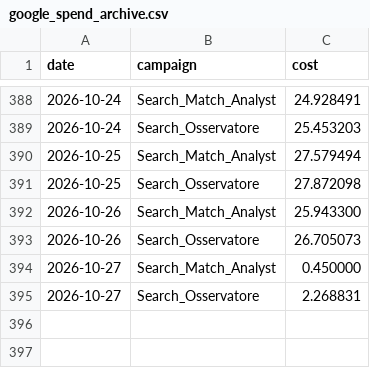
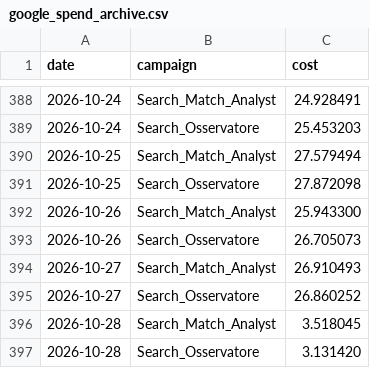
Before and after one commit to danieleconti78/dashboard-roas, a CSV file: google_spend_archive.csv, drawn as a sheet; only a part is shown, gaps mark what is left out.

```diff
--- a/google_spend_archive.csv
+++ b/google_spend_archive.csv
@@ -393,3 +393,5 @@ date,campaign,cost
 2026-10-26,Search_Osservatore,26.705073
-2026-10-27,Search_Match_Analyst,0.450000
-2026-10-27,Search_Osservatore,2.268831
+2026-10-27,Search_Match_Analyst,26.910493
+2026-10-27,Search_Osservatore,26.860252
+2026-10-28,Search_Match_Analyst,3.518045
+2026-10-28,Search_Osservatore,3.131420
```
Also changed, not shown: 1 other file.
